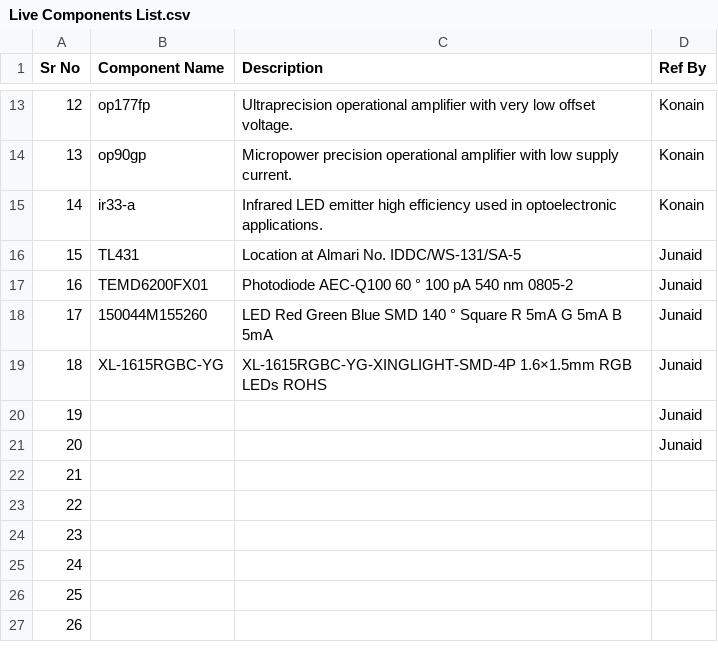
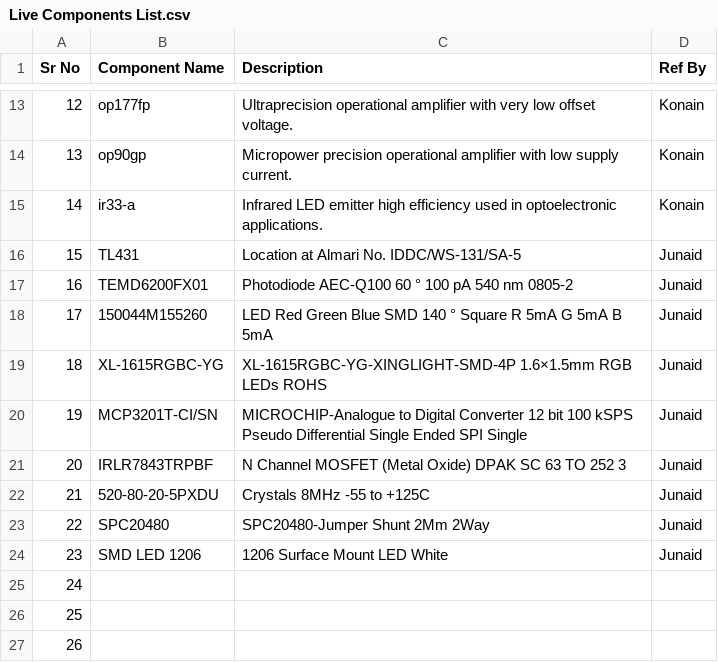
Before and after one commit to junaidhub/junaidhub.github.io, a CSV file: data/Components list/Live Components List.csv, drawn as a sheet; only a part is shown, gaps mark what is left out.

```diff
--- a/data/Components list/Live Components List.csv
+++ b/data/Components list/Live Components List.csv
@@ -19,7 +19,7 @@ Sr No,Component Name,Description,Ref By
 18,XL-1615RGBC-YG,XL-1615RGBC-YG-XINGLIGHT-SMD-4P 1.6×1.5mm RGB LEDs ROHS,Junaid
-19,,,Junaid
-20,,,Junaid
-21,,,
-22,,,
-23,,,
+19,MCP3201T-CI/SN,MICROCHIP-Analogue to Digital Converter  12 bit  100 kSPS  Pseudo Differential  Single Ended  SPI  Single,Junaid
+20,IRLR7843TRPBF,N Channel MOSFET (Metal Oxide)  DPAK  SC 63  TO 252 3,Junaid
+21,520-80-20-5PXDU,Crystals 8MHz -55 to +125C,Junaid
+22,SPC20480,SPC20480-Jumper  Shunt  2Mm  2Way,Junaid
+23,SMD LED 1206,1206 Surface Mount LED White,Junaid
 24,,,
```
Also changed, not shown: data/Components list/Idris Sheet.csv.
